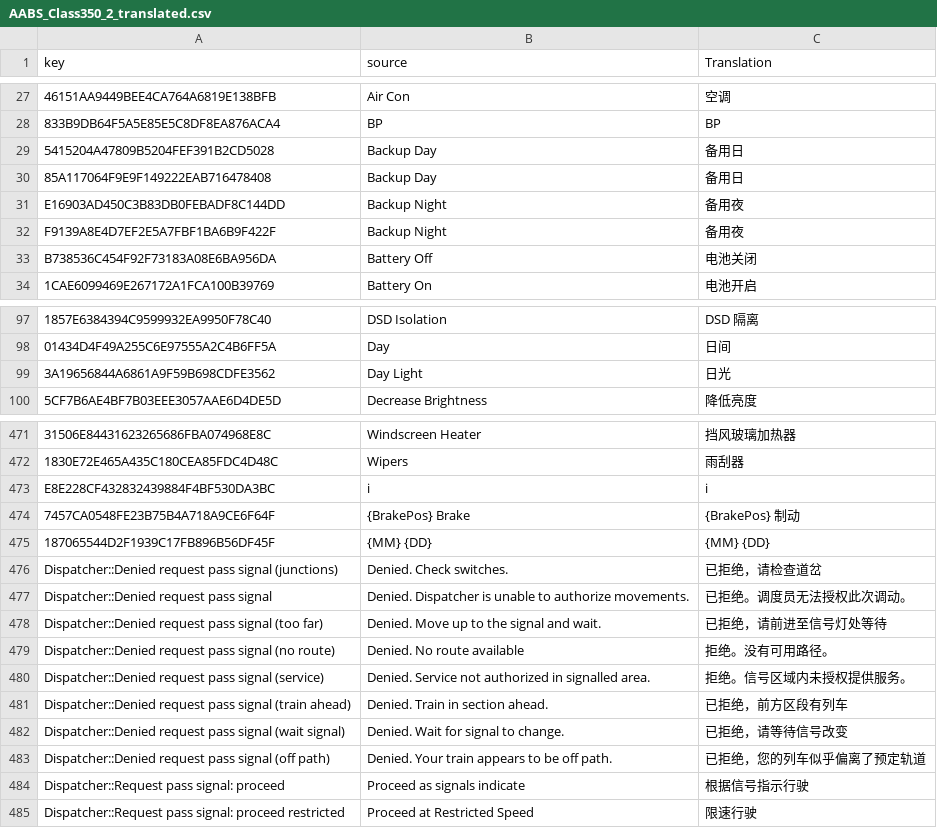
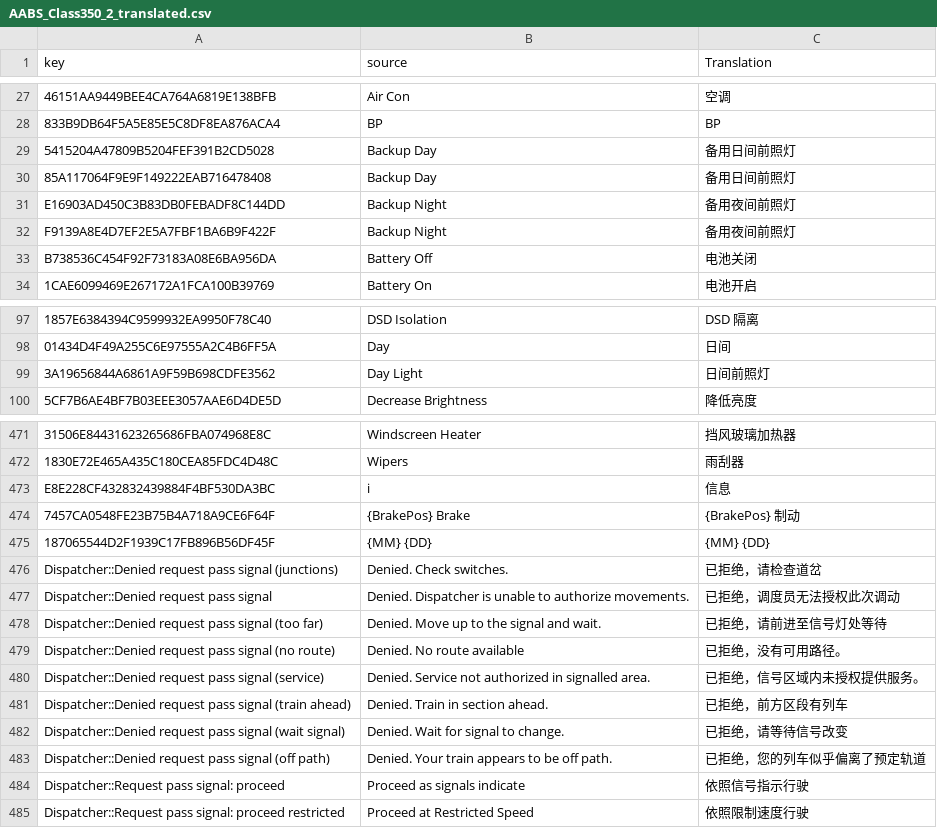
Before and after one commit to smallg0at/tswloc, a CSV file: AABS_Class350_2_translated.csv, drawn as a sheet; only a part is shown, gaps mark what is left out; the diff covers the shown part only; the diff names each change by its address in the sheet, - before the commit and + after, or states it on an @@ line.

```diff
--- a/AABS_Class350_2_translated.csv
+++ b/AABS_Class350_2_translated.csv
-C29:C30 (Translation): 备用日
+C29:C30 (Translation): 备用日间前照灯
-C31:C32 (Translation): 备用夜
+C31:C32 (Translation): 备用夜间前照灯
-C99 (Translation): 日光
+C99 (Translation): 日间前照灯
-C473 (Translation): i
+C473 (Translation): 信息
-C477 (Translation): 已拒绝。调度员无法授权此次调动。
+C477 (Translation): 已拒绝，调度员无法授权此次调动
-C479 (Translation): 拒绝。没有可用路径。
+C479 (Translation): 已拒绝，没有可用路径。
-C480 (Translation): 拒绝。信号区域内未授权提供服务。
+C480 (Translation): 已拒绝，信号区域内未授权提供服务。
-C484 (Translation): 根据信号指示行驶
+C484 (Translation): 依照信号指示行驶
-C485 (Translation): 限速行驶
+C485 (Translation): 依照限制速度行驶
```
Also changed, not shown: 3 edited cells elsewhere in this file, AABS_Class350_1_translated.csv, AABS_Class350_3_translated.csv, 18 other files.
